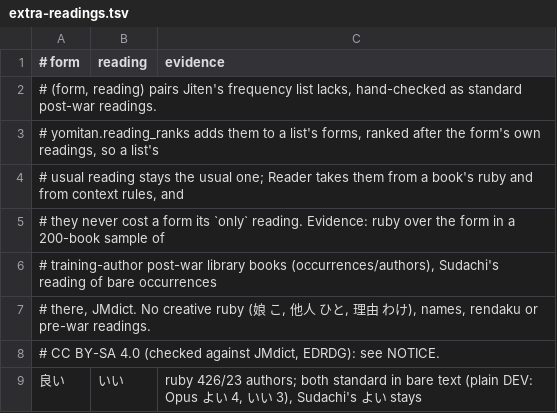
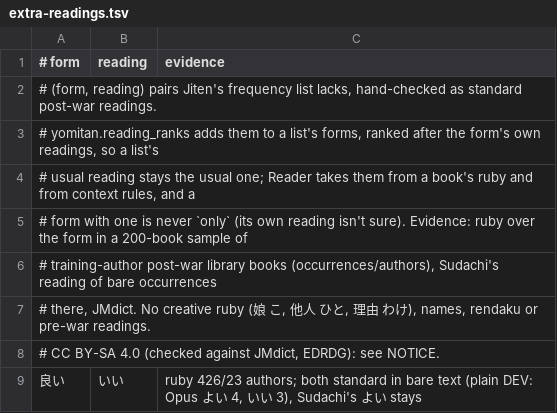
Before and after one commit to blankiekun/yurigana, a TSV file: yurigana/extra-readings.tsv, drawn as a sheet; only a part is shown.

```diff
--- a/yurigana/extra-readings.tsv
+++ b/yurigana/extra-readings.tsv
@@ -3,4 +3,4 @@
 # yomitan.reading_ranks adds them to a list's forms, ranked after the form's own readings, so a list's
-# usual reading stays the usual one; Reader takes them from a book's ruby and from context rules, and
-# they never cost a form its `only` reading. Evidence: ruby over the form in a 200-book sample of
+# usual reading stays the usual one; Reader takes them from a book's ruby and from context rules, and a
+# form with one is never `only` (its own reading isn't sure). Evidence: ruby over the form in a 200-book sample of
 # training-author post-war library books (occurrences/authors), Sudachi's reading of bare occurrences
```
Also changed, not shown: eval/sanity.tsv, 7 other files.
